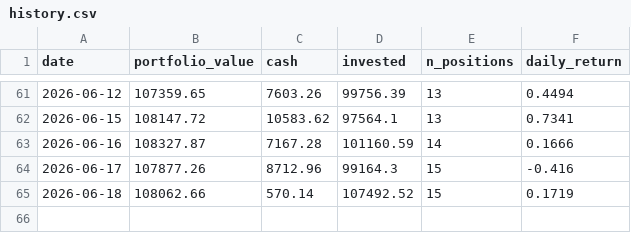
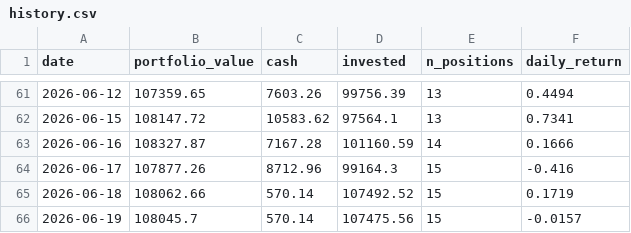
Before and after one commit to camerongreatrex/claude-code-trading-model, a CSV file: data/v1/paper_trading/history.csv, drawn as a sheet; only a part is shown, gaps mark what is left out.

```diff
--- a/data/v1/paper_trading/history.csv
+++ b/data/v1/paper_trading/history.csv
@@ -65 +65,2 @@ date,portfolio_value,cash,invested,n_positions,daily_return
 2026-06-18,108062.66,570.14,107492.52,15,0.1719
+2026-06-19,108045.7,570.14,107475.56,15,-0.0157
```
Also changed, not shown: 1 other file.
